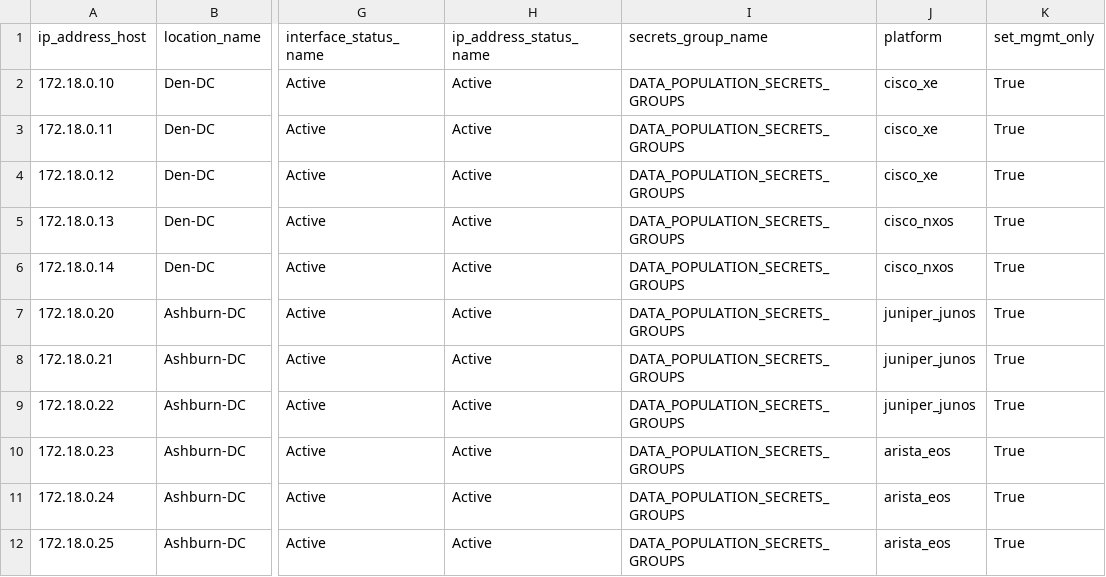
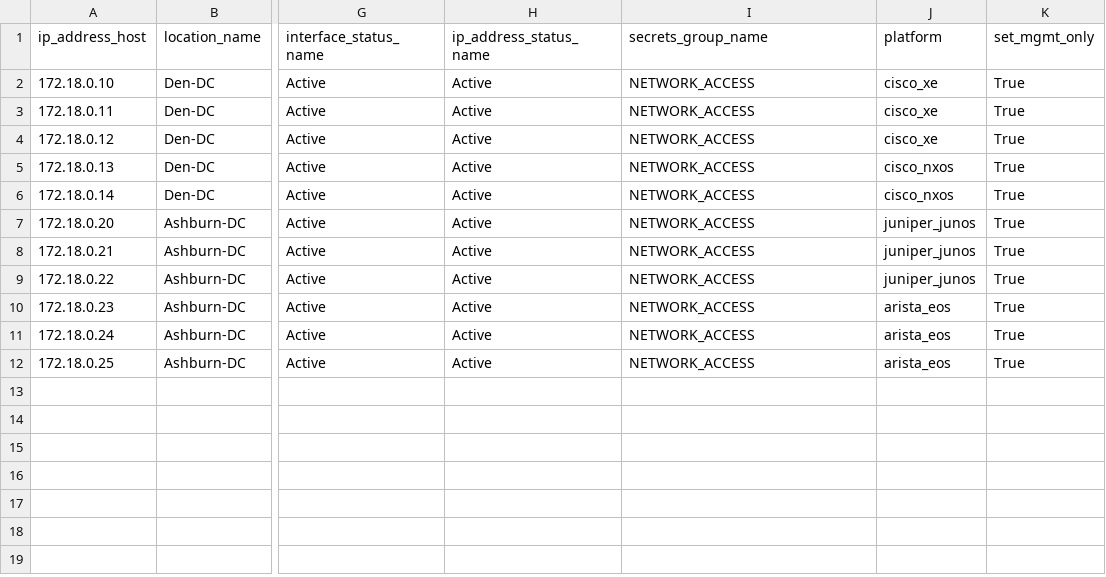
Before and after one commit to huacchob/data_pop, a CSV file: supported_devices.csv, drawn as a sheet; only a part is shown, gaps mark what is left out; the diff names each change by its address in the sheet, - before the commit and + after, or states it on an @@ line.

Commit message:
Adding device csv

```diff
--- a/supported_devices.csv
+++ b/supported_devices.csv
-I2:I12 (secrets_group_name): DATA_POPULATION_SECRETS_GROUPS
+I2:I12 (secrets_group_name): NETWORK_ACCESS
```
